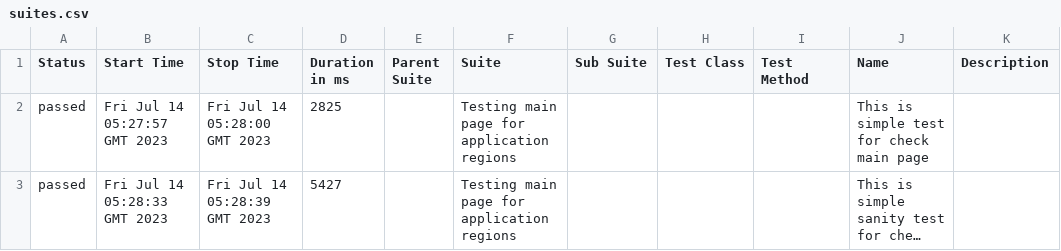
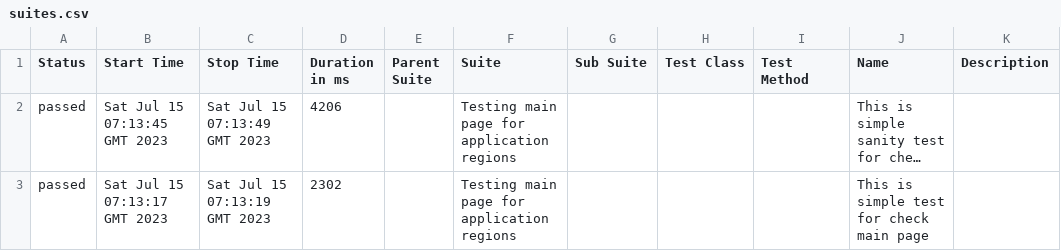
Before and after one commit to vaskocuturilo/Regions-Service, a CSV file: data/suites.csv, drawn as a sheet; long unchanged cells end in …; removed rows and columns are numbered as before the commit, all else as after; the diff names each change by its address in the sheet, - before the commit and + after, or states it on an @@ line.

```diff
--- a/data/suites.csv
+++ b/data/suites.csv
-row 2: passed | Fri Jul 14 05:27:57 GMT 2023 | Fri Jul 14 05:28:00 GMT 2023 | 2825 |  | Testing main page for application regions |  |  |  | This is simple test for check main page
-B2 (Start Time): Fri Jul 14 05:28:33 GMT 2023
+B2 (Start Time): Sat Jul 15 07:13:45 GMT 2023
-C2 (Stop Time): Fri Jul 14 05:28:39 GMT 2023
+C2 (Stop Time): Sat Jul 15 07:13:49 GMT 2023
-D2 (Duration in ms): 5427
+D2 (Duration in ms): 4206
+row 3: passed | Sat Jul 15 07:13:17 GMT 2023 | Sat Jul 15 07:13:19 GMT 2023 | 2302 |  | Testing main page for application regions |  |  |  | This is simple test for check main page
```
Also changed, not shown: 24 other files.
